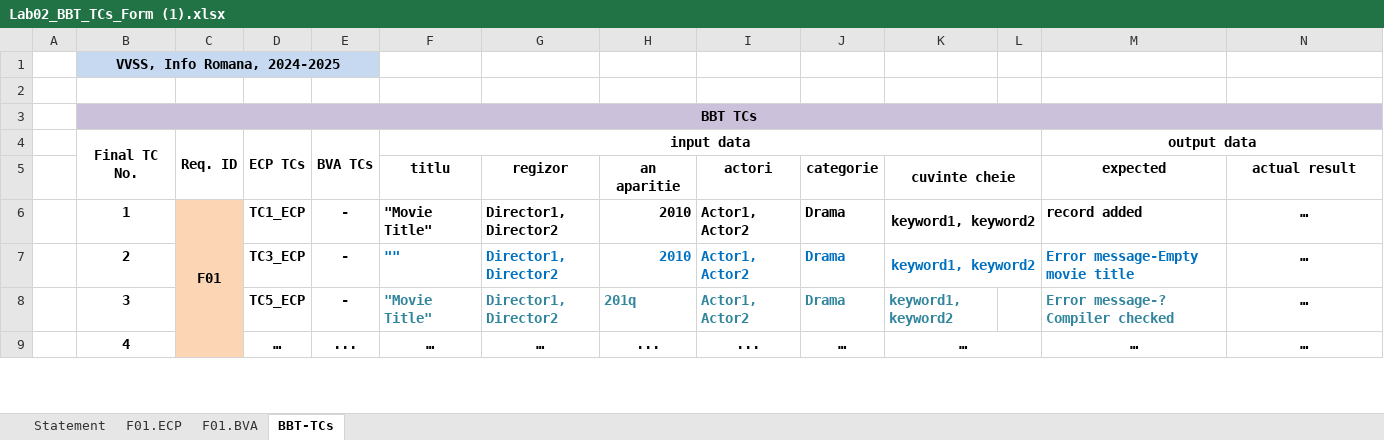
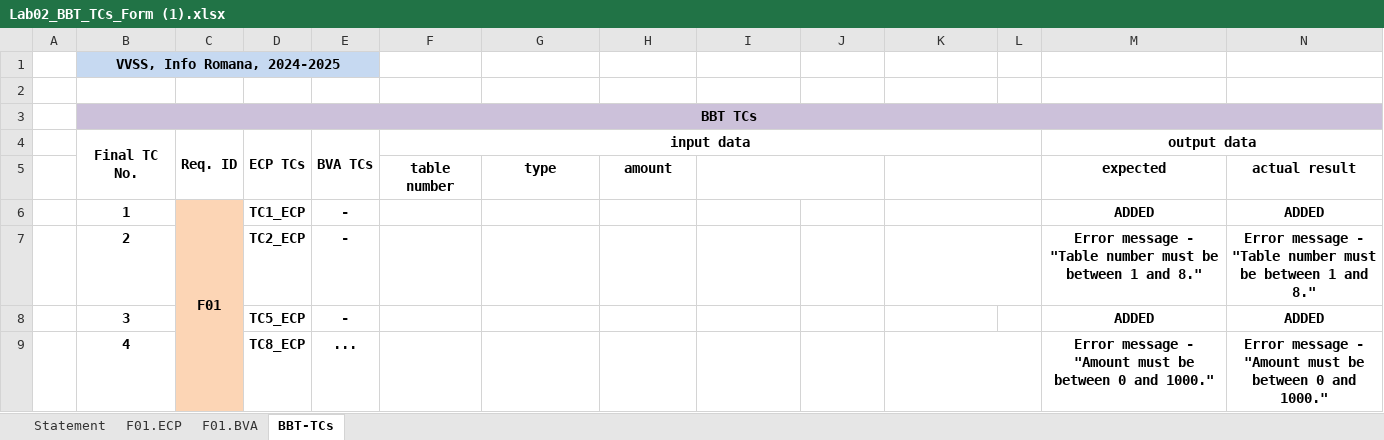
Before and after one commit to DanAndrei1/Echipa_VVSS, an Excel workbook: Docs/Lab02/Lab02_BBT_TCs_Form (1).xlsx, sheet BBT-TCs, drawn as a sheet; only a part is shown; values as stored, in another font and other column widths than the file's, no borders; removed rows and columns are numbered as before the commit, all else as after; rows hold the shown columns only; the diff covers the shown part only; the diff names each change by its address in the sheet, - before the commit and + after, or states it on an @@ line.

```diff
--- a/Docs/Lab02/Lab02_BBT_TCs_Form (1).xlsx (sheet BBT-TCs)
+++ b/Docs/Lab02/Lab02_BBT_TCs_Form (1).xlsx (sheet BBT-TCs)
-row 5:  |  |  |  |  | titlu | regizor | an aparitie | actori | categorie | cuvinte cheie |  | expected | actual result
+row 5:  |  |  |  |  | table number | type | amount |  |  |  |  | expected | actual result
-F6 (input data): "Movie Title"
+F6 (input data): (empty)
-G6:G8: Director1, Director2
+G6:G8: (empty)
-H6:H7: 2010
+H6:H7: (empty)
-I6:I8: Actor1, Actor2
+I6:I8: (empty)
-J6:J8: Drama
+J6:J8: (empty)
-K6:K8: keyword1, keyword2
+K6:K8: (empty)
-M6 (output data): record added
+M6 (output data): ADDED
-M6:M8 alignment: left
+M6:M8 alignment: center
-N6: …
+N6: ADDED
-D7 (ECP TCs): TC3_ECP
+D7 (ECP TCs): TC2_ECP
-F7 (input data): ""
+F7 (input data): (empty)
-M7 (output data): Error message-Empty movie title
+M7 (output data): Error message - "Table number must be between 1 and 8."
-M7 text colour: #0070C0
+M7 text colour: black
-N7: …
+N7: Error message - "Table number must be between 1 and 8."
-F8 (input data): "Movie Title"
+F8 (input data): (empty)
-H8: 201q
+H8: (empty)
-M8 (output data): Error message-? Compiler checked
+M8 (output data): ADDED
-M8 text colour: #31859C
+M8 text colour: black
-N8: …
+N8: ADDED
-D9 (ECP TCs): …
+D9 (ECP TCs): TC8_ECP
-F9 (input data): …
+F9 (input data): (empty)
-G9: …
+G9: (empty)
-H9: ...
+H9: (empty)
-I9: ...
+I9: (empty)
-J9: …
+J9: (empty)
-K9: …
+K9: (empty)
-M9 (output data): …
+M9 (output data): Error message - "Amount must be between 0 and 1000."
-N9: …
+N9: Error message - "Amount must be between 0 and 1000."
```
Also changed, not shown: 40 edited cells, cell formats and merged cells elsewhere in this sheet, sheet F01.ECP, 6 other files.
